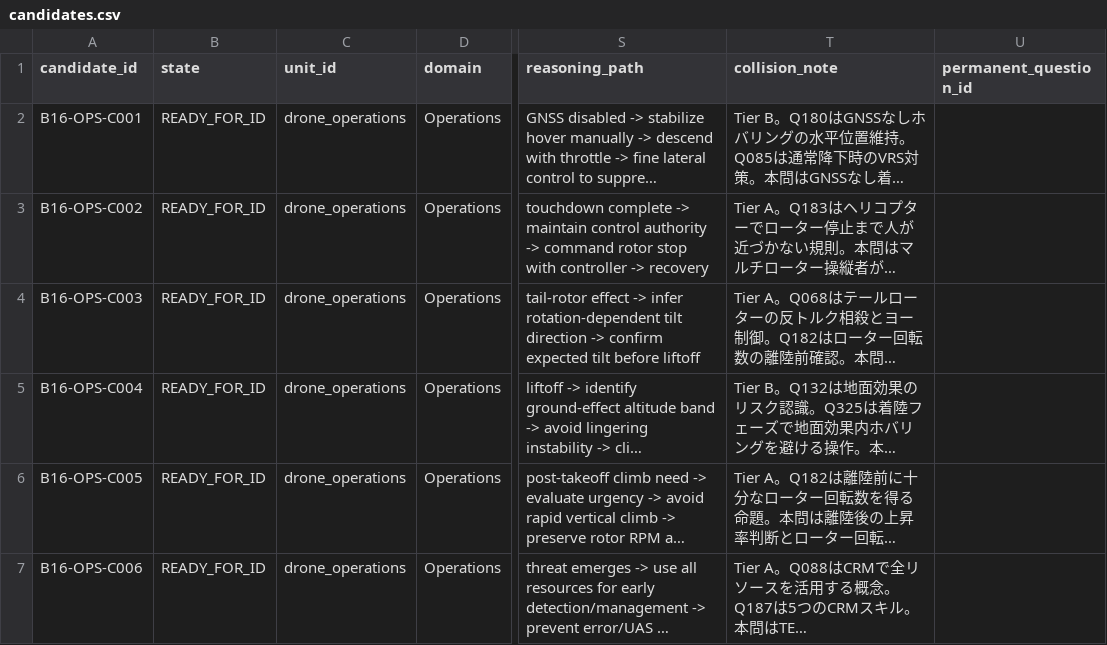
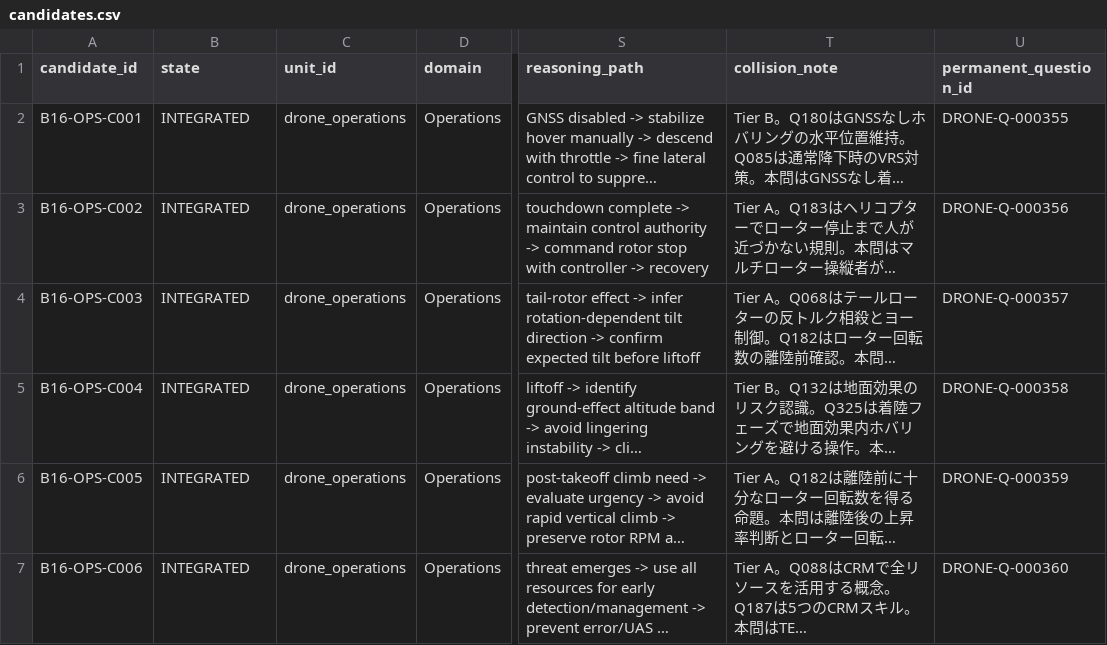
Before and after one commit to Komadeki/health-quiz-app, a CSV file: question_banks/drone_second_class/authoring/batches/batch_016/candidates.csv, drawn as a sheet; only a part is shown, gaps mark what is left out; long unchanged cells end in …; the diff names each change by its address in the sheet, - before the commit and + after, or states it on an @@ line.

```diff
--- a/question_banks/drone_second_class/authoring/batches/batch_016/candidates.csv
+++ b/question_banks/drone_second_class/authoring/batches/batch_016/candidates.csv
-B2:B7 (state): READY_FOR_ID
+B2:B7 (state): INTEGRATED
-U2 (permanent_question_id): (empty)
+U2 (permanent_question_id): DRONE-Q-000355
-U3 (permanent_question_id): (empty)
+U3 (permanent_question_id): DRONE-Q-000356
-U4 (permanent_question_id): (empty)
+U4 (permanent_question_id): DRONE-Q-000357
-U5 (permanent_question_id): (empty)
+U5 (permanent_question_id): DRONE-Q-000358
-U6 (permanent_question_id): (empty)
+U6 (permanent_question_id): DRONE-Q-000359
-U7 (permanent_question_id): (empty)
+U7 (permanent_question_id): DRONE-Q-000360
```
Also changed, not shown: question_banks/drone_second_class/authoring/question_id_registry.csv, question_banks/drone_second_class/authoring/questions.csv, 2 other files.
